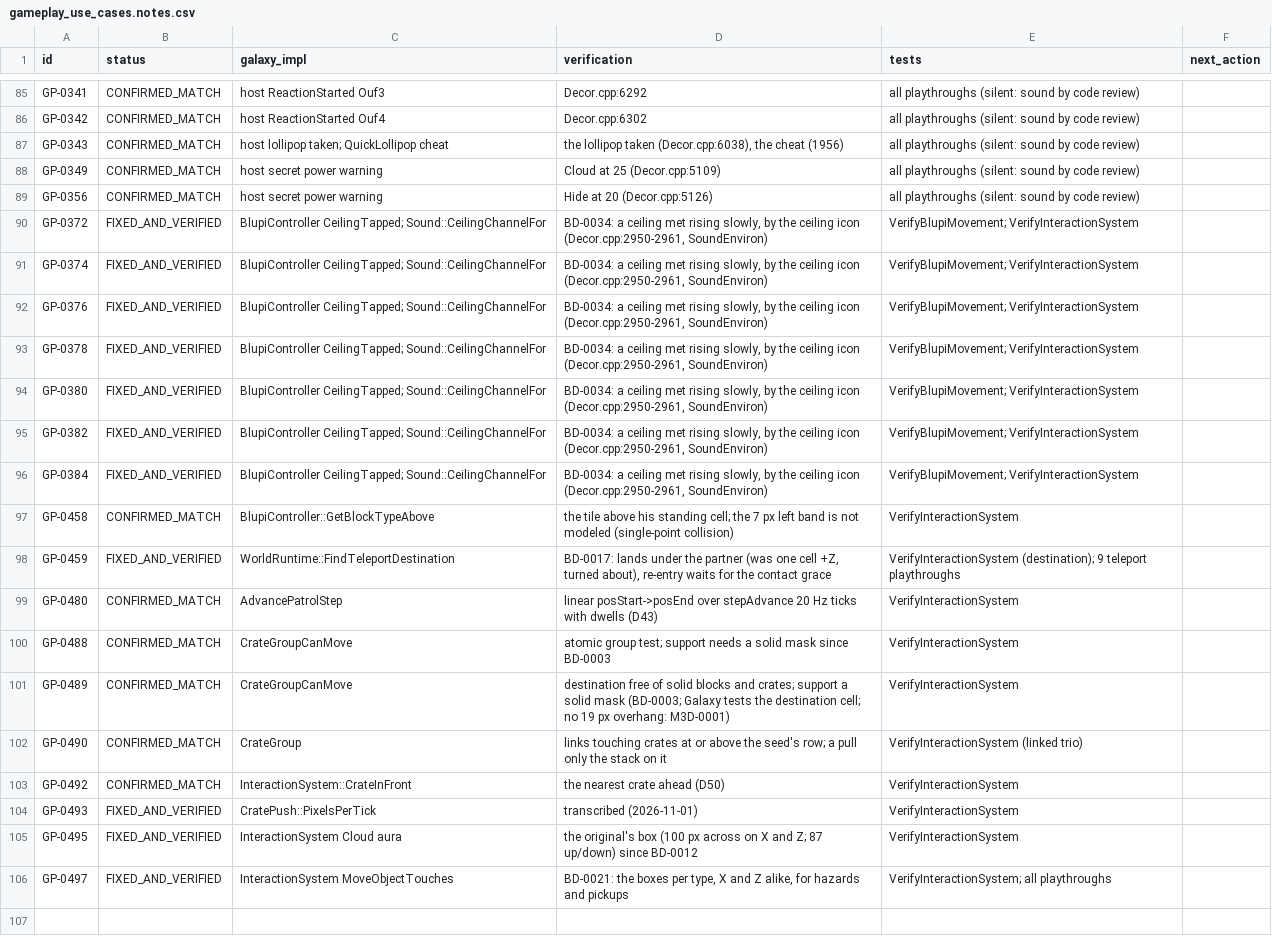
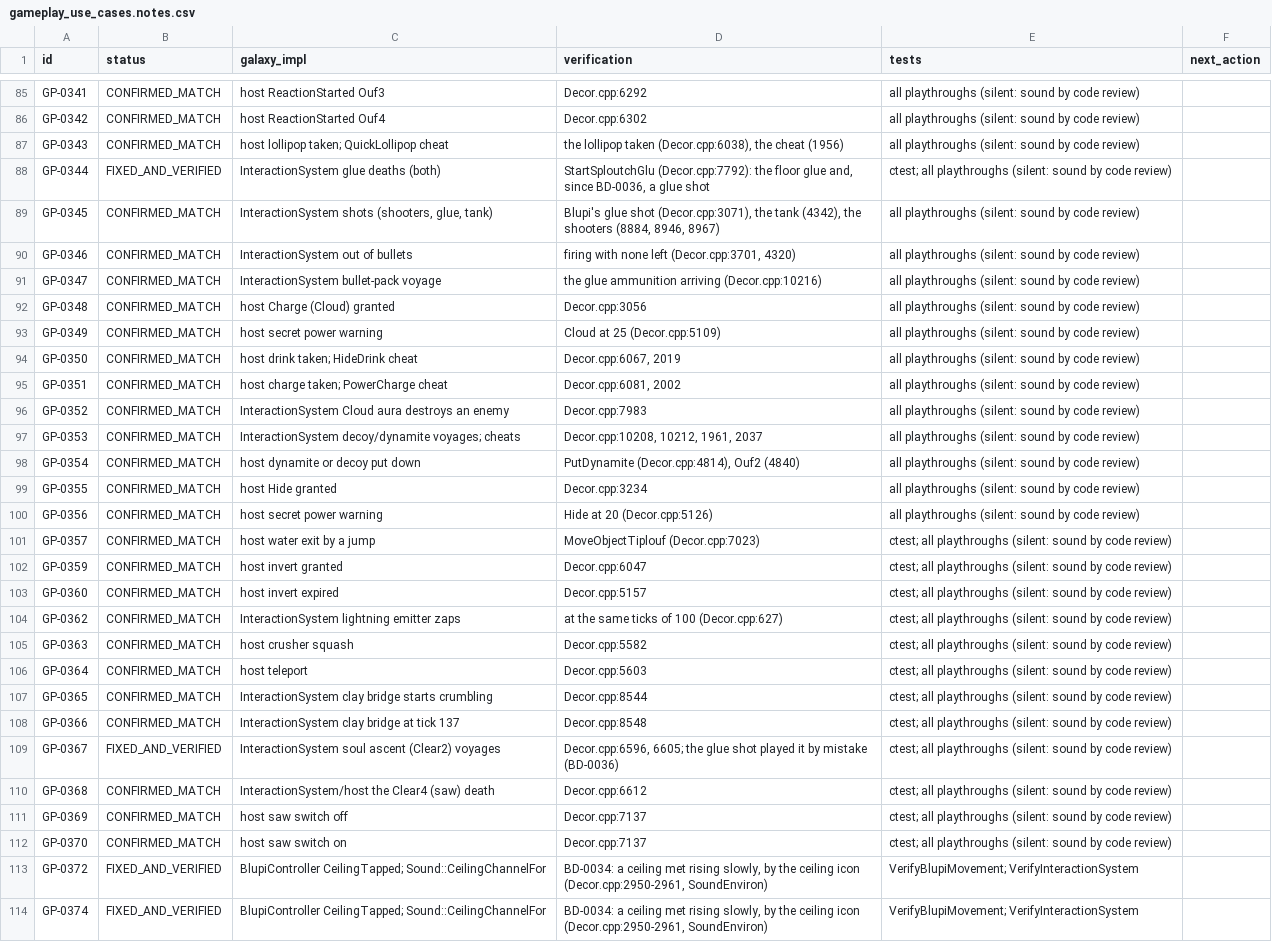
Before and after one commit to openeggbert/galaxy-eggbert, a CSV file: plans/audit/gameplay_use_cases.notes.csv, drawn as a sheet; only a part is shown, gaps mark what is left out; the shorter side is filled out with more unchanged rows; the diff covers the shown part only; the diff names each change by its address in the sheet, - before the commit and + after, or states it on an @@ line.

Commit message:
fix(audio): a glue shot's death plays the glue splash (51), not the soul's ascent (BD-0036)
StartSploutchGlu plays channel 51 (Decor.cpp:7792); Galaxy's glue-shot death played 74, the Clear2 soul's sound, while its floor-glue death already played 51. Also records the review of channels 51-92 against their original call sites (matching). Verified: ctest 112/112.

```diff
--- a/plans/audit/gameplay_use_cases.notes.csv
+++ b/plans/audit/gameplay_use_cases.notes.csv
+row 88: GP-0344 | FIXED_AND_VERIFIED | InteractionSystem glue deaths (both) | StartSploutchGlu (Decor.cpp:7792): the floor glue and, since BD-0036, a glue shot | ctest; all playthroughs (silent: sound by code review)
+row 89: GP-0345 | CONFIRMED_MATCH | InteractionSystem shots (shooters, glue, tank) | Blupi's glue shot (Decor.cpp:3071), the tank (4342), the shooters (8884, 8946, 8967) | all playthroughs (silent: sound by code review)
+row 90: GP-0346 | CONFIRMED_MATCH | InteractionSystem out of bullets | firing with none left (Decor.cpp:3701, 4320) | all playthroughs (silent: sound by code review)
+row 91: GP-0347 | CONFIRMED_MATCH | InteractionSystem bullet-pack voyage | the glue ammunition arriving (Decor.cpp:10216) | all playthroughs (silent: sound by code review)
+row 92: GP-0348 | CONFIRMED_MATCH | host Charge (Cloud) granted | Decor.cpp:3056 | all playthroughs (silent: sound by code review)
+row 94: GP-0350 | CONFIRMED_MATCH | host drink taken; HideDrink cheat | Decor.cpp:6067, 2019 | all playthroughs (silent: sound by code review)
+row 95: GP-0351 | CONFIRMED_MATCH | host charge taken; PowerCharge cheat | Decor.cpp:6081, 2002 | all playthroughs (silent: sound by code review)
+row 96: GP-0352 | CONFIRMED_MATCH | InteractionSystem Cloud aura destroys an enemy | Decor.cpp:7983 | all playthroughs (silent: sound by code review)
+row 97: GP-0353 | CONFIRMED_MATCH | InteractionSystem decoy/dynamite voyages; cheats | Decor.cpp:10208, 10212, 1961, 2037 | all playthroughs (silent: sound by code review)
+row 98: GP-0354 | CONFIRMED_MATCH | host dynamite or decoy put down | PutDynamite (Decor.cpp:4814), Ouf2 (4840) | all playthroughs (silent: sound by code review)
+row 99: GP-0355 | CONFIRMED_MATCH | host Hide granted | Decor.cpp:3234 | all playthroughs (silent: sound by code review)
+row 101: GP-0357 | CONFIRMED_MATCH | host water exit by a jump | MoveObjectTiplouf (Decor.cpp:7023) | ctest; all playthroughs (silent: sound by code review)
+row 102: GP-0359 | CONFIRMED_MATCH | host invert granted | Decor.cpp:6047 | ctest; all playthroughs (silent: sound by code review)
+row 103: GP-0360 | CONFIRMED_MATCH | host invert expired | Decor.cpp:5157 | ctest; all playthroughs (silent: sound by code review)
+row 104: GP-0362 | CONFIRMED_MATCH | InteractionSystem lightning emitter zaps | at the same ticks of 100 (Decor.cpp:627) | ctest; all playthroughs (silent: sound by code review)
+row 105: GP-0363 | CONFIRMED_MATCH | host crusher squash | Decor.cpp:5582 | ctest; all playthroughs (silent: sound by code review)
+row 106: GP-0364 | CONFIRMED_MATCH | host teleport | Decor.cpp:5603 | ctest; all playthroughs (silent: sound by code review)
+row 107: GP-0365 | CONFIRMED_MATCH | InteractionSystem clay bridge starts crumbling | Decor.cpp:8544 | ctest; all playthroughs (silent: sound by code review)
+row 108: GP-0366 | CONFIRMED_MATCH | InteractionSystem clay bridge at tick 137 | Decor.cpp:8548 | ctest; all playthroughs (silent: sound by code review)
+row 109: GP-0367 | FIXED_AND_VERIFIED | InteractionSystem soul ascent (Clear2) voyages | Decor.cpp:6596, 6605; the glue shot played it by mistake (BD-0036) | ctest; all playthroughs (silent: sound by code review)
+row 110: GP-0368 | CONFIRMED_MATCH | InteractionSystem/host the Clear4 (saw) death | Decor.cpp:6612 | ctest; all playthroughs (silent: sound by code review)
+row 111: GP-0369 | CONFIRMED_MATCH | host saw switch off | Decor.cpp:7137 | ctest; all playthroughs (silent: sound by code review)
+row 112: GP-0370 | CONFIRMED_MATCH | host saw switch on | Decor.cpp:7137 | ctest; all playthroughs (silent: sound by code review)
```
Also changed, not shown: 1 added row elsewhere in this file, plans/audit/gameplay_use_cases.csv, 2 other files.
